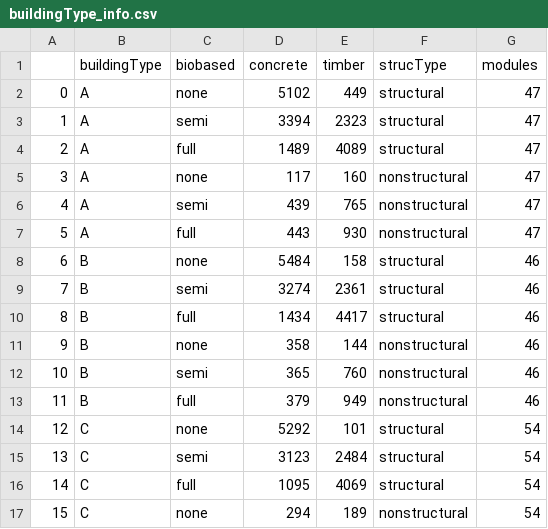
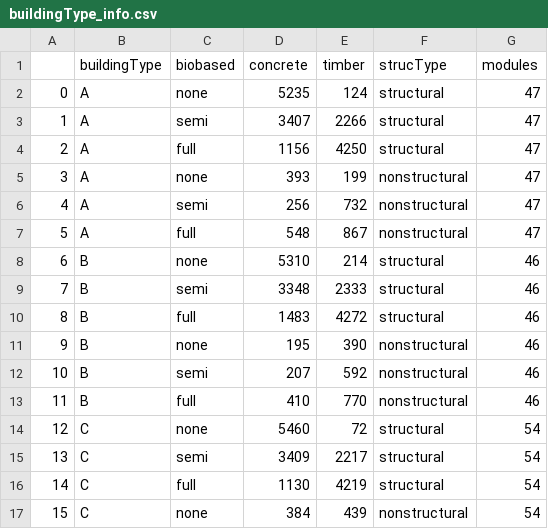
Before and after one commit to TanyaTsui/bimzec, a CSV file: data/data_cleaned/buildingType_info.csv, drawn as a sheet; only a part is shown; the diff covers the shown part only.

Commit message:
added to model: material movement from supplier, hub_network types

```diff
--- a/data/data_cleaned/buildingType_info.csv
+++ b/data/data_cleaned/buildingType_info.csv
@@ -1,17 +1,17 @@
 ,buildingType,biobased,concrete,timber,strucType,modules
-0,A,none,5102,449,structural,47
-1,A,semi,3394,2323,structural,47
-2,A,full,1489,4089,structural,47
-3,A,none,117,160,nonstructural,47
-4,A,semi,439,765,nonstructural,47
-5,A,full,443,930,nonstructural,47
-6,B,none,5484,158,structural,46
-7,B,semi,3274,2361,structural,46
-8,B,full,1434,4417,structural,46
-9,B,none,358,144,nonstructural,46
-10,B,semi,365,760,nonstructural,46
-11,B,full,379,949,nonstructural,46
-12,C,none,5292,101,structural,54
-13,C,semi,3123,2484,structural,54
-14,C,full,1095,4069,structural,54
-15,C,none,294,189,nonstructural,54
+0,A,none,5235,124,structural,47
+1,A,semi,3407,2266,structural,47
+2,A,full,1156,4250,structural,47
+3,A,none,393,199,nonstructural,47
+4,A,semi,256,732,nonstructural,47
+5,A,full,548,867,nonstructural,47
+6,B,none,5310,214,structural,46
+7,B,semi,3348,2333,structural,46
+8,B,full,1483,4272,structural,46
+9,B,none,195,390,nonstructural,46
+10,B,semi,207,592,nonstructural,46
+11,B,full,410,770,nonstructural,46
+12,C,none,5460,72,structural,54
+13,C,semi,3409,2217,structural,54
+14,C,full,1130,4219,structural,54
+15,C,none,384,439,nonstructural,54
```
Also changed, not shown: 28 edited cells elsewhere in this file, 9 other files.
